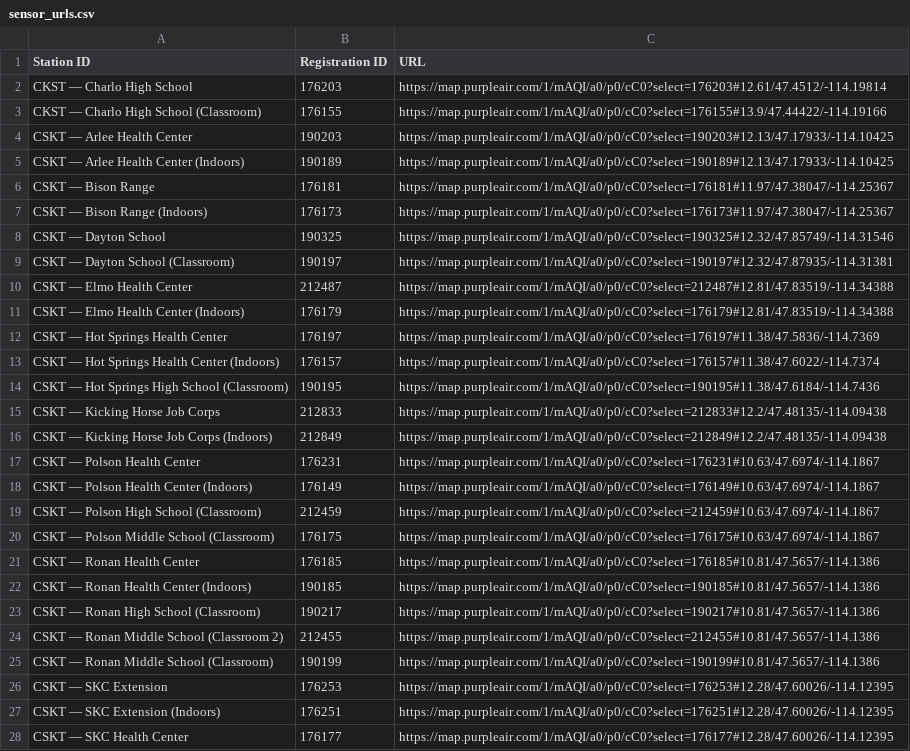
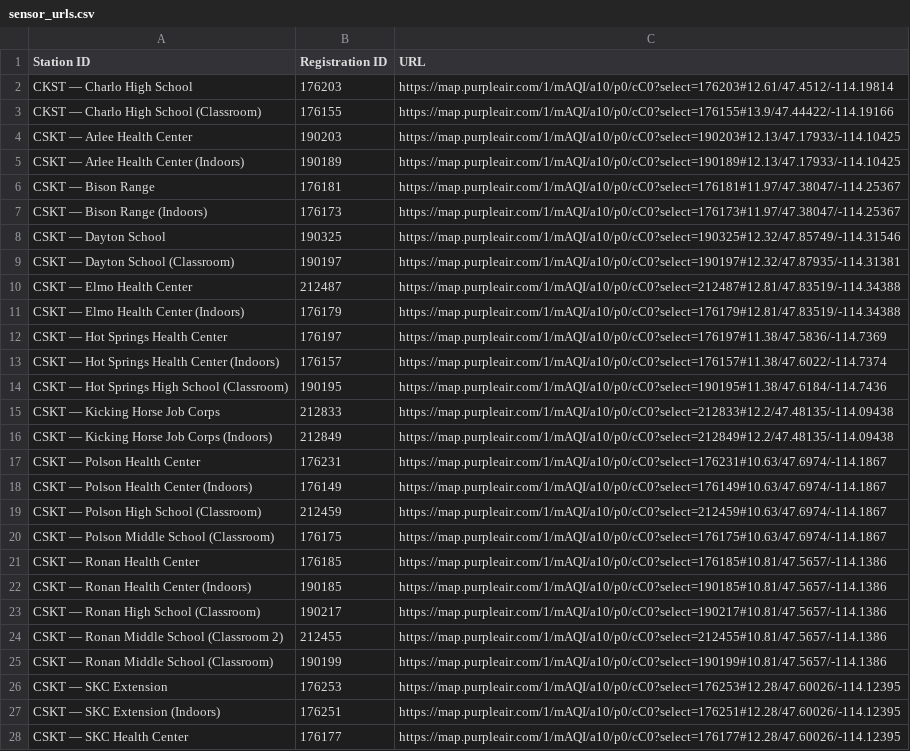
Before and after one commit to mt-climate-office/cskt-air-quality, a CSV file: sensor_urls.csv, drawn as a sheet; only a part is shown; the diff covers the shown part only; the diff names each change by its address in the sheet, - before the commit and + after, or states it on an @@ line.

Commit message:
Update urls.

```diff
--- a/sensor_urls.csv
+++ b/sensor_urls.csv
-C2 (URL): https://map.purpleair.com/1/mAQI/a0/p0/cC0?select=176203#12.61/47.4512/-114.19814
+C2 (URL): https://map.purpleair.com/1/mAQI/a10/p0/cC0?select=176203#12.61/47.4512/-114.19814
-C3 (URL): https://map.purpleair.com/1/mAQI/a0/p0/cC0?select=176155#13.9/47.44422/-114.19166
+C3 (URL): https://map.purpleair.com/1/mAQI/a10/p0/cC0?select=176155#13.9/47.44422/-114.19166
-C4 (URL): https://map.purpleair.com/1/mAQI/a0/p0/cC0?select=190203#12.13/47.17933/-114.10425
+C4 (URL): https://map.purpleair.com/1/mAQI/a10/p0/cC0?select=190203#12.13/47.17933/-114.10425
-C5 (URL): https://map.purpleair.com/1/mAQI/a0/p0/cC0?select=190189#12.13/47.17933/-114.10425
+C5 (URL): https://map.purpleair.com/1/mAQI/a10/p0/cC0?select=190189#12.13/47.17933/-114.10425
-C6 (URL): https://map.purpleair.com/1/mAQI/a0/p0/cC0?select=176181#11.97/47.38047/-114.25367
+C6 (URL): https://map.purpleair.com/1/mAQI/a10/p0/cC0?select=176181#11.97/47.38047/-114.25367
-C7 (URL): https://map.purpleair.com/1/mAQI/a0/p0/cC0?select=176173#11.97/47.38047/-114.25367
+C7 (URL): https://map.purpleair.com/1/mAQI/a10/p0/cC0?select=176173#11.97/47.38047/-114.25367
-C8 (URL): https://map.purpleair.com/1/mAQI/a0/p0/cC0?select=190325#12.32/47.85749/-114.31546
+C8 (URL): https://map.purpleair.com/1/mAQI/a10/p0/cC0?select=190325#12.32/47.85749/-114.31546
-C9 (URL): https://map.purpleair.com/1/mAQI/a0/p0/cC0?select=190197#12.32/47.87935/-114.31381
+C9 (URL): https://map.purpleair.com/1/mAQI/a10/p0/cC0?select=190197#12.32/47.87935/-114.31381
-C10 (URL): https://map.purpleair.com/1/mAQI/a0/p0/cC0?select=212487#12.81/47.83519/-114.34388
+C10 (URL): https://map.purpleair.com/1/mAQI/a10/p0/cC0?select=212487#12.81/47.83519/-114.34388
-C11 (URL): https://map.purpleair.com/1/mAQI/a0/p0/cC0?select=176179#12.81/47.83519/-114.34388
+C11 (URL): https://map.purpleair.com/1/mAQI/a10/p0/cC0?select=176179#12.81/47.83519/-114.34388
-C12 (URL): https://map.purpleair.com/1/mAQI/a0/p0/cC0?select=176197#11.38/47.5836/-114.7369
+C12 (URL): https://map.purpleair.com/1/mAQI/a10/p0/cC0?select=176197#11.38/47.5836/-114.7369
-C13 (URL): https://map.purpleair.com/1/mAQI/a0/p0/cC0?select=176157#11.38/47.6022/-114.7374
+C13 (URL): https://map.purpleair.com/1/mAQI/a10/p0/cC0?select=176157#11.38/47.6022/-114.7374
-C14 (URL): https://map.purpleair.com/1/mAQI/a0/p0/cC0?select=190195#11.38/47.6184/-114.7436
+C14 (URL): https://map.purpleair.com/1/mAQI/a10/p0/cC0?select=190195#11.38/47.6184/-114.7436
-C15 (URL): https://map.purpleair.com/1/mAQI/a0/p0/cC0?select=212833#12.2/47.48135/-114.09438
+C15 (URL): https://map.purpleair.com/1/mAQI/a10/p0/cC0?select=212833#12.2/47.48135/-114.09438
-C16 (URL): https://map.purpleair.com/1/mAQI/a0/p0/cC0?select=212849#12.2/47.48135/-114.09438
+C16 (URL): https://map.purpleair.com/1/mAQI/a10/p0/cC0?select=212849#12.2/47.48135/-114.09438
-C17 (URL): https://map.purpleair.com/1/mAQI/a0/p0/cC0?select=176231#10.63/47.6974/-114.1867
+C17 (URL): https://map.purpleair.com/1/mAQI/a10/p0/cC0?select=176231#10.63/47.6974/-114.1867
-C18 (URL): https://map.purpleair.com/1/mAQI/a0/p0/cC0?select=176149#10.63/47.6974/-114.1867
+C18 (URL): https://map.purpleair.com/1/mAQI/a10/p0/cC0?select=176149#10.63/47.6974/-114.1867
-C19 (URL): https://map.purpleair.com/1/mAQI/a0/p0/cC0?select=212459#10.63/47.6974/-114.1867
+C19 (URL): https://map.purpleair.com/1/mAQI/a10/p0/cC0?select=212459#10.63/47.6974/-114.1867
-C20 (URL): https://map.purpleair.com/1/mAQI/a0/p0/cC0?select=176175#10.63/47.6974/-114.1867
+C20 (URL): https://map.purpleair.com/1/mAQI/a10/p0/cC0?select=176175#10.63/47.6974/-114.1867
-C21 (URL): https://map.purpleair.com/1/mAQI/a0/p0/cC0?select=176185#10.81/47.5657/-114.1386
+C21 (URL): https://map.purpleair.com/1/mAQI/a10/p0/cC0?select=176185#10.81/47.5657/-114.1386
-C22 (URL): https://map.purpleair.com/1/mAQI/a0/p0/cC0?select=190185#10.81/47.5657/-114.1386
+C22 (URL): https://map.purpleair.com/1/mAQI/a10/p0/cC0?select=190185#10.81/47.5657/-114.1386
-C23 (URL): https://map.purpleair.com/1/mAQI/a0/p0/cC0?select=190217#10.81/47.5657/-114.1386
+C23 (URL): https://map.purpleair.com/1/mAQI/a10/p0/cC0?select=190217#10.81/47.5657/-114.1386
-C24 (URL): https://map.purpleair.com/1/mAQI/a0/p0/cC0?select=212455#10.81/47.5657/-114.1386
+C24 (URL): https://map.purpleair.com/1/mAQI/a10/p0/cC0?select=212455#10.81/47.5657/-114.1386
-C25 (URL): https://map.purpleair.com/1/mAQI/a0/p0/cC0?select=190199#10.81/47.5657/-114.1386
+C25 (URL): https://map.purpleair.com/1/mAQI/a10/p0/cC0?select=190199#10.81/47.5657/-114.1386
-C26 (URL): https://map.purpleair.com/1/mAQI/a0/p0/cC0?select=176253#12.28/47.60026/-114.12395
+C26 (URL): https://map.purpleair.com/1/mAQI/a10/p0/cC0?select=176253#12.28/47.60026/-114.12395
-C27 (URL): https://map.purpleair.com/1/mAQI/a0/p0/cC0?select=176251#12.28/47.60026/-114.12395
+C27 (URL): https://map.purpleair.com/1/mAQI/a10/p0/cC0?select=176251#12.28/47.60026/-114.12395
-C28 (URL): https://map.purpleair.com/1/mAQI/a0/p0/cC0?select=176177#12.28/47.60026/-114.12395
+C28 (URL): https://map.purpleair.com/1/mAQI/a10/p0/cC0?select=176177#12.28/47.60026/-114.12395
```
Also changed, not shown: 5 edited cells elsewhere in this file.
